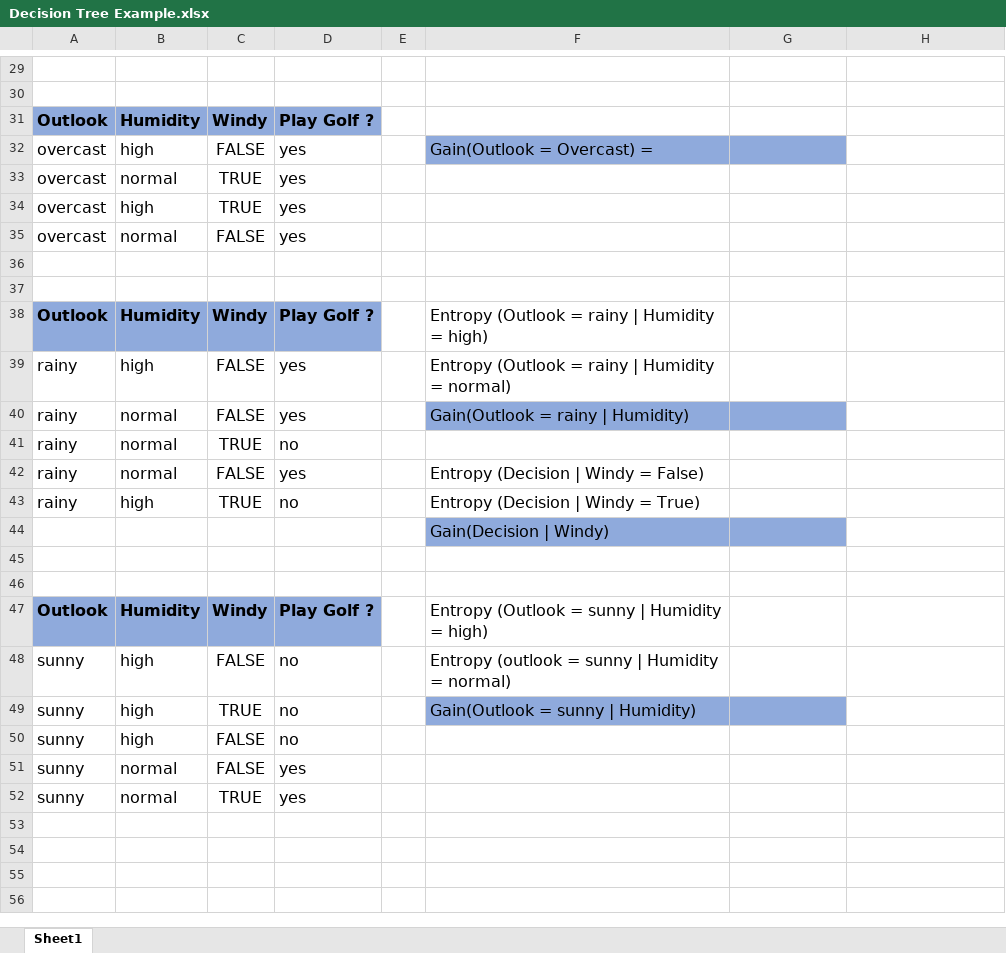
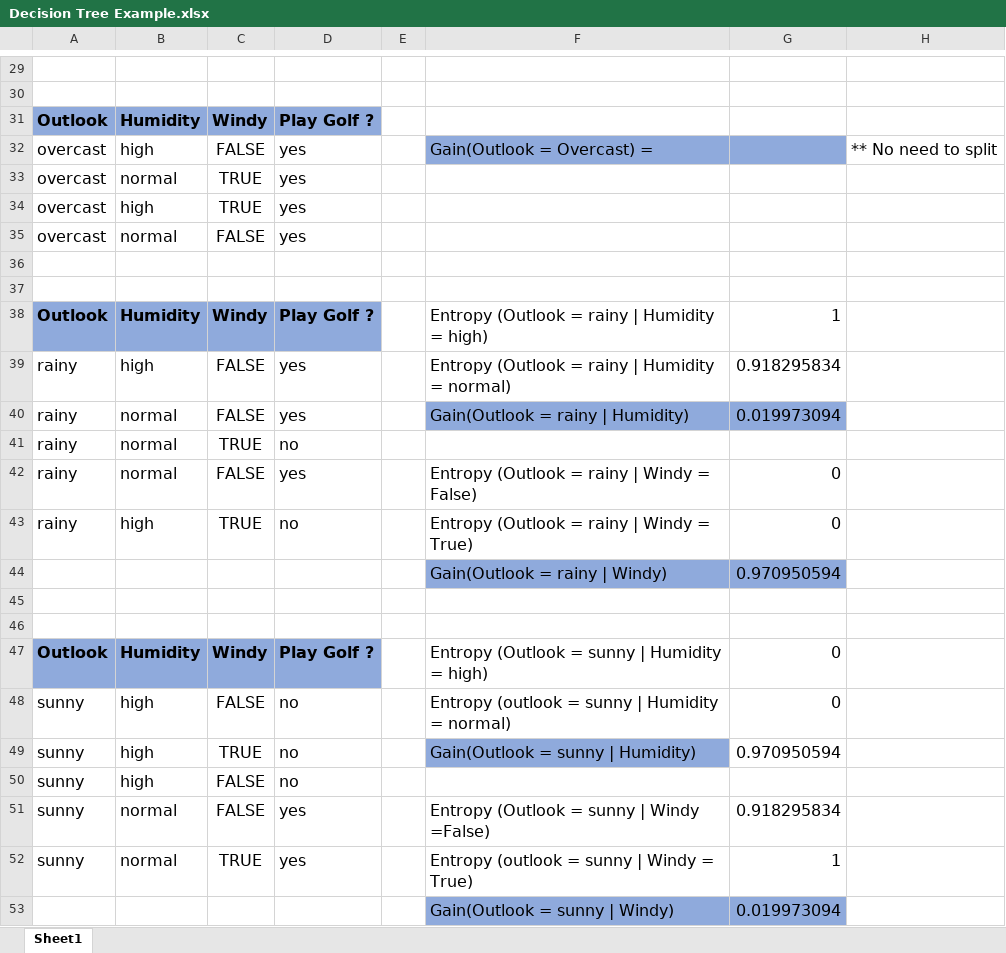
Before and after one commit to paragajg/DSB2, an Excel workbook: 4. Tree Based Algorithms/Decision Tree Example.xlsx, sheet Sheet1, drawn as a sheet; only a part is shown, gaps mark what is left out; values as stored, in another font and other column widths than the file's, no borders; removed rows and columns are numbered as before the commit, all else as after; the diff names each change by its address in the sheet, - before the commit and + after, or states it on an @@ line.

Commit message:
Added Decision Tree Solution

```diff
--- a/4. Tree Based Algorithms/Decision Tree Example.xlsx (sheet Sheet1)
+++ b/4. Tree Based Algorithms/Decision Tree Example.xlsx (sheet Sheet1)
-H32: (empty)
+H32: ** No need to split
-G38: (empty)
+G38: 1
-G39: (empty)
+G39: 0.918295834
-G40: (empty)
+G40: 0.019973094
-F42: Entropy (Decision | Windy = False)
+F42: Entropy (Outlook = rainy | Windy = False)
-G42:G43: (empty)
+G42:G43: 0
-F43: Entropy (Decision | Windy = True)
+F43: Entropy (Outlook = rainy | Windy = True)
-row 44:  |  |  |  |  | Gain(Decision | Windy)
+row 44:  |  |  |  |  | Gain(Outlook = rainy | Windy) | 0.970950594
-G47:G48: (empty)
+G47:G48: 0
-G49: (empty)
+G49: 0.970950594
-G49 fill: #8FAADC
+G49 fill: none
-F51: (empty)
+F51: Entropy (Outlook = sunny | Windy =False)
-G51: (empty)
+G51: 0.918295834
-F52: (empty)
+F52: Entropy (outlook = sunny | Windy = True)
-G52: (empty)
+G52: 1
+row 53:  |  |  |  |  | Gain(Outlook = sunny | Windy) | 0.019973094
```
